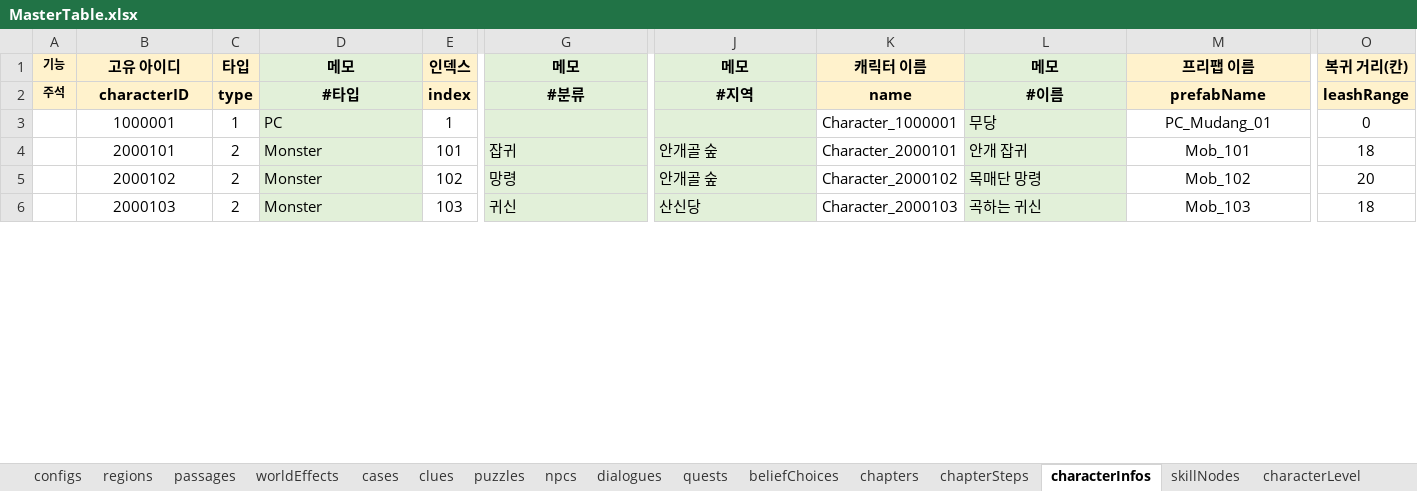
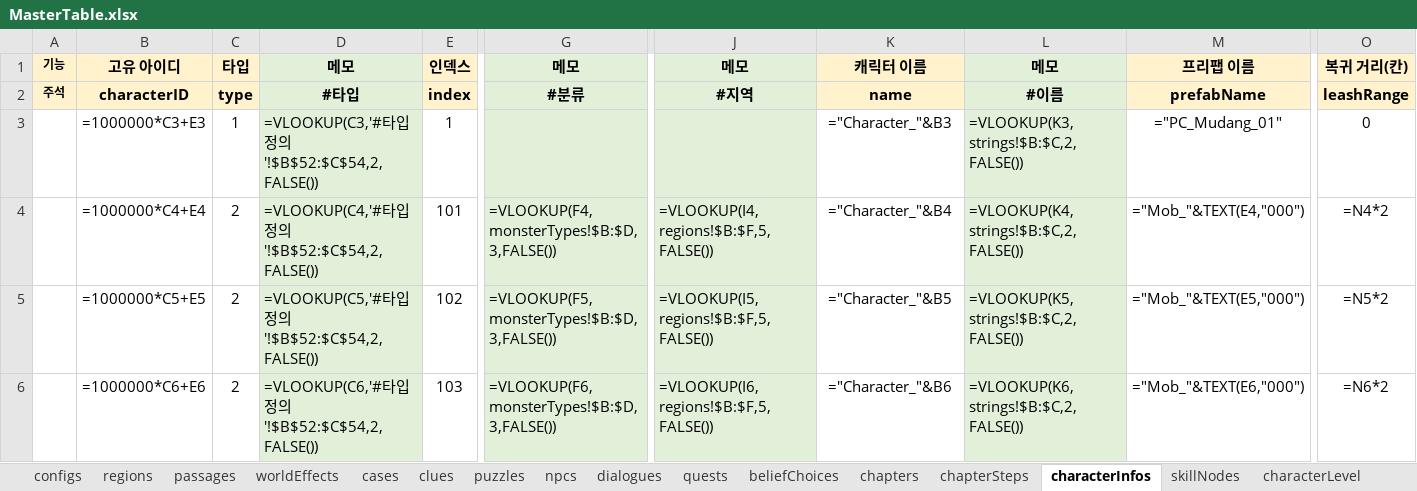
Before and after one commit to Byeongdoo/ProjectY, an Excel workbook: Table/MasterTable.xlsx, sheet characterInfos, drawn as a sheet; only a part is shown, gaps mark what is left out; values as stored, in another font and other column widths than the file's, no borders; formulas without a stored value are shown as written; the diff covers the shown part only; the diff names each change by its address in the sheet, - before the commit and + after, or states it on an @@ line.

```diff
--- a/Table/MasterTable.xlsx (sheet characterInfos)
+++ b/Table/MasterTable.xlsx (sheet characterInfos)
-B3: 1000001
+B3: =1000000*C3+E3
-D3: PC
+D3: =VLOOKUP(C3,'#타입 정의'!$B$52:$C$54,2,FALSE())
-K3: Character_1000001
+K3: ="Character_"&B3
-L3: 무당
+L3: =VLOOKUP(K3,strings!$B:$C,2,FALSE())
-M3: PC_Mudang_01
+M3: ="PC_Mudang_01"
-B4: 2000101
+B4: =1000000*C4+E4
-D4: Monster
+D4: =VLOOKUP(C4,'#타입 정의'!$B$52:$C$54,2,FALSE())
-G4: 잡귀
+G4: =VLOOKUP(F4,monsterTypes!$B:$D,3,FALSE())
-J4: 안개골 숲
+J4: =VLOOKUP(I4,regions!$B:$F,5,FALSE())
-K4: Character_2000101
+K4: ="Character_"&B4
-L4: 안개 잡귀
+L4: =VLOOKUP(K4,strings!$B:$C,2,FALSE())
-M4: Mob_101
+M4: ="Mob_"&TEXT(E4,"000")
-O4: 18
+O4: =N4*2
-B5: 2000102
+B5: =1000000*C5+E5
-D5: Monster
+D5: =VLOOKUP(C5,'#타입 정의'!$B$52:$C$54,2,FALSE())
-G5: 망령
+G5: =VLOOKUP(F5,monsterTypes!$B:$D,3,FALSE())
-J5: 안개골 숲
+J5: =VLOOKUP(I5,regions!$B:$F,5,FALSE())
-K5: Character_2000102
+K5: ="Character_"&B5
-L5: 목매단 망령
+L5: =VLOOKUP(K5,strings!$B:$C,2,FALSE())
-M5: Mob_102
+M5: ="Mob_"&TEXT(E5,"000")
-O5: 20
+O5: =N5*2
-B6: 2000103
+B6: =1000000*C6+E6
-D6: Monster
+D6: =VLOOKUP(C6,'#타입 정의'!$B$52:$C$54,2,FALSE())
-G6: 귀신
+G6: =VLOOKUP(F6,monsterTypes!$B:$D,3,FALSE())
-J6: 산신당
+J6: =VLOOKUP(I6,regions!$B:$F,5,FALSE())
-K6: Character_2000103
+K6: ="Character_"&B6
-L6: 곡하는 귀신
+L6: =VLOOKUP(K6,strings!$B:$C,2,FALSE())
-M6: Mob_103
+M6: ="Mob_"&TEXT(E6,"000")
-O6: 18
+O6: =N6*2
```
Also changed, not shown: 164 edited cells elsewhere in this sheet, sheet characterLevel, sheet #레벨 설계, sheet #던전 설계, sheet levelObjects, sheet #직업 설계, sheet #난이도 설계, 38 more sheets, 7 other files.
